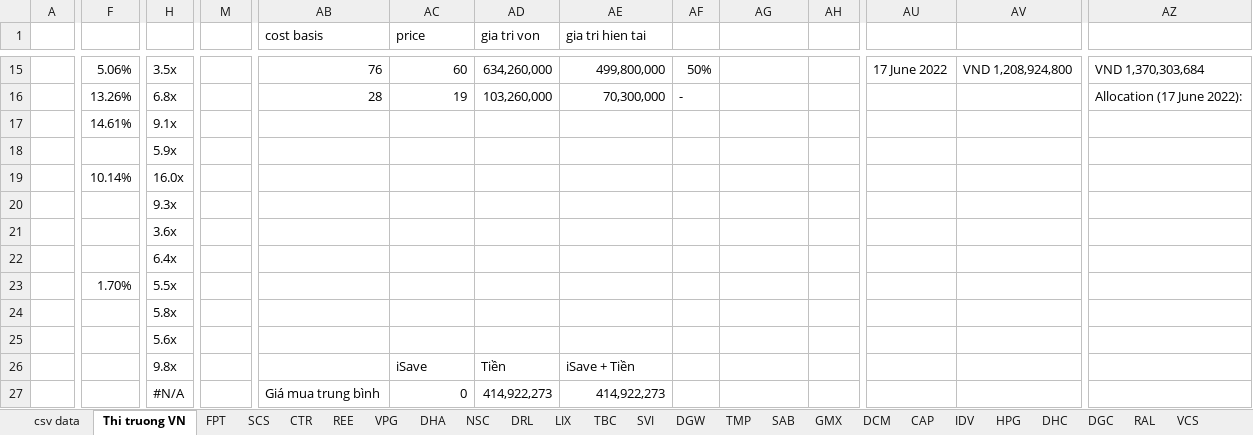
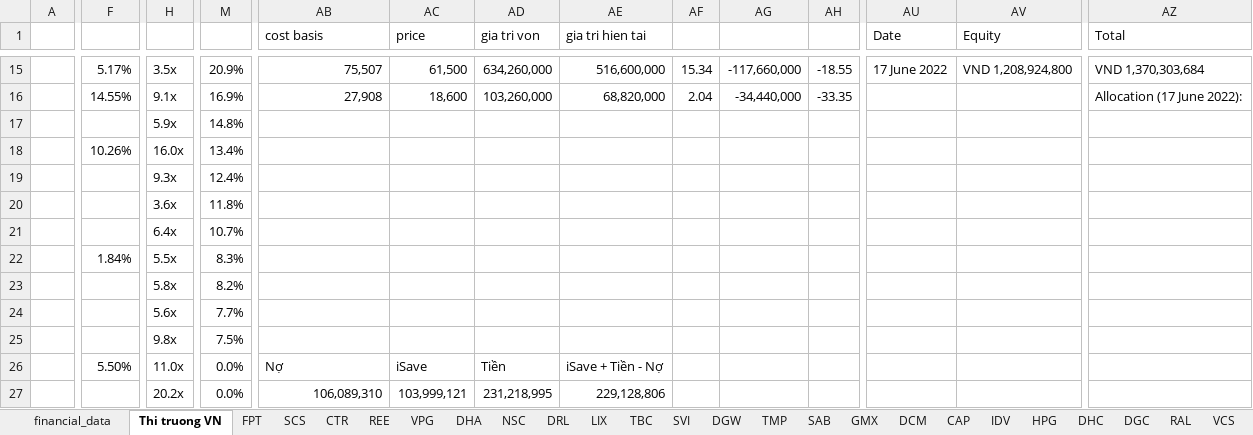
Before and after one commit to kidze/vnstock, an Excel workbook: Stock Valuation New 2022.xlsx, sheet Thi truong VN, drawn as a sheet; only a part is shown, gaps mark what is left out; values as stored, in another font and other column widths than the file's, no cell formats; charts and pictures and conditional formats not drawn; removed rows and columns are numbered as before the commit, all else as after; rows hold the shown columns only; the diff covers the shown part only; the diff names each change by its address in the sheet, - before the commit and + after, or states it on an @@ line.

```diff
--- a/Stock Valuation New 2022.xlsx (sheet Thi truong VN)
+++ b/Stock Valuation New 2022.xlsx (sheet Thi truong VN)
-sheet tab: csv data
+sheet tab: financial_data
-AU1: (empty)
+AU1: Date
-AV1: (empty)
+AV1: Equity
-AZ1: (empty)
+AZ1: Total
-F15: 5.06%
+F15: 5.17%
-M15: (empty)
+M15: 20.9%
-AB15 (cost basis): 76
+AB15 (cost basis): 75,507
-AC15 (price): 60
+AC15 (price): 61,500
-AE15 (gia tri hien tai): 499,800,000
+AE15 (gia tri hien tai): 516,600,000
-AF15: 50%
+AF15: 15.34
-AG15: (empty)
+AG15: -117,660,000
-AH15: (empty)
+AH15: -18.55
-row 16:  | 13.26% | 6.8x |  | 28 | 19 | 103,260,000 | 70,300,000 | - |  |  |  |  | Allocation (17 June 2022):
-row 17:  | 14.61% | 9.1x
+row 16:  | 14.55% | 9.1x | 16.9% | 27,908 | 18,600 | 103,260,000 | 68,820,000 | 2.04 | -34,440,000 | -33.35 |  |  | Allocation (17 June 2022):
-M17: (empty)
+M17: 14.8%
-F18: 10.14%
+F18: 10.26%
-M18: (empty)
+M18: 13.4%
-M19: (empty)
+M19: 12.4%
-M20: (empty)
+M20: 11.8%
-M21: (empty)
+M21: 10.7%
-F22: 1.70%
+F22: 1.84%
-M22: (empty)
+M22: 8.3%
-M23: (empty)
+M23: 8.2%
-M24: (empty)
+M24: 7.7%
-M25: (empty)
+M25: 7.5%
-AC25 (price): iSave
+AC25 (price): (empty)
-AD25 (gia tri von): Tiền
+AD25 (gia tri von): (empty)
-AE25 (gia tri hien tai): iSave + Tiền
+AE25 (gia tri hien tai): (empty)
+row 26:  | 5.50% | 11.0x | 0.0% | Nợ | iSave | Tiền | iSave + Tiền - Nợ
-H27: #N/A
+H27: 20.2x
-M27: (empty)
+M27: 0.0%
-AB27 (cost basis): Giá mua trung bình
+AB27 (cost basis): 106,089,310
-AC27 (price): 0
+AC27 (price): 103,999,121
-AD27 (gia tri von): 414,922,273
+AD27 (gia tri von): 231,218,995
-AE27 (gia tri hien tai): 414,922,273
+AE27 (gia tri hien tai): 229,128,806
```
Also changed, not shown: 73 added rows, 61 removed rows, 296 edited cells and merged cells elsewhere in this sheet, sheet SAB, sheet VPG, sheet SCS, sheet CTR, sheet DGW, sheet DCM, 11 more sheets, cell formats, formulas that keep their value, charts or pictures, 7 other files.
